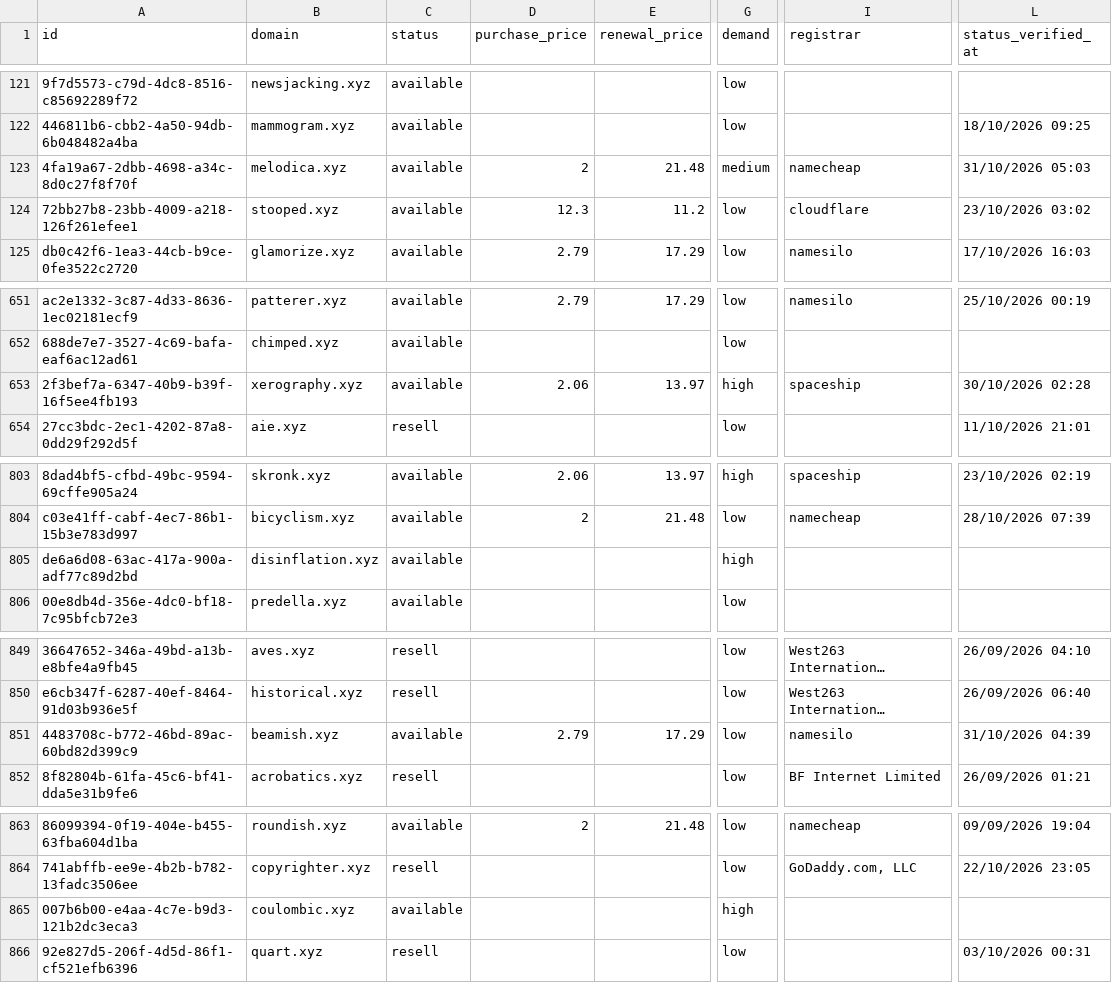
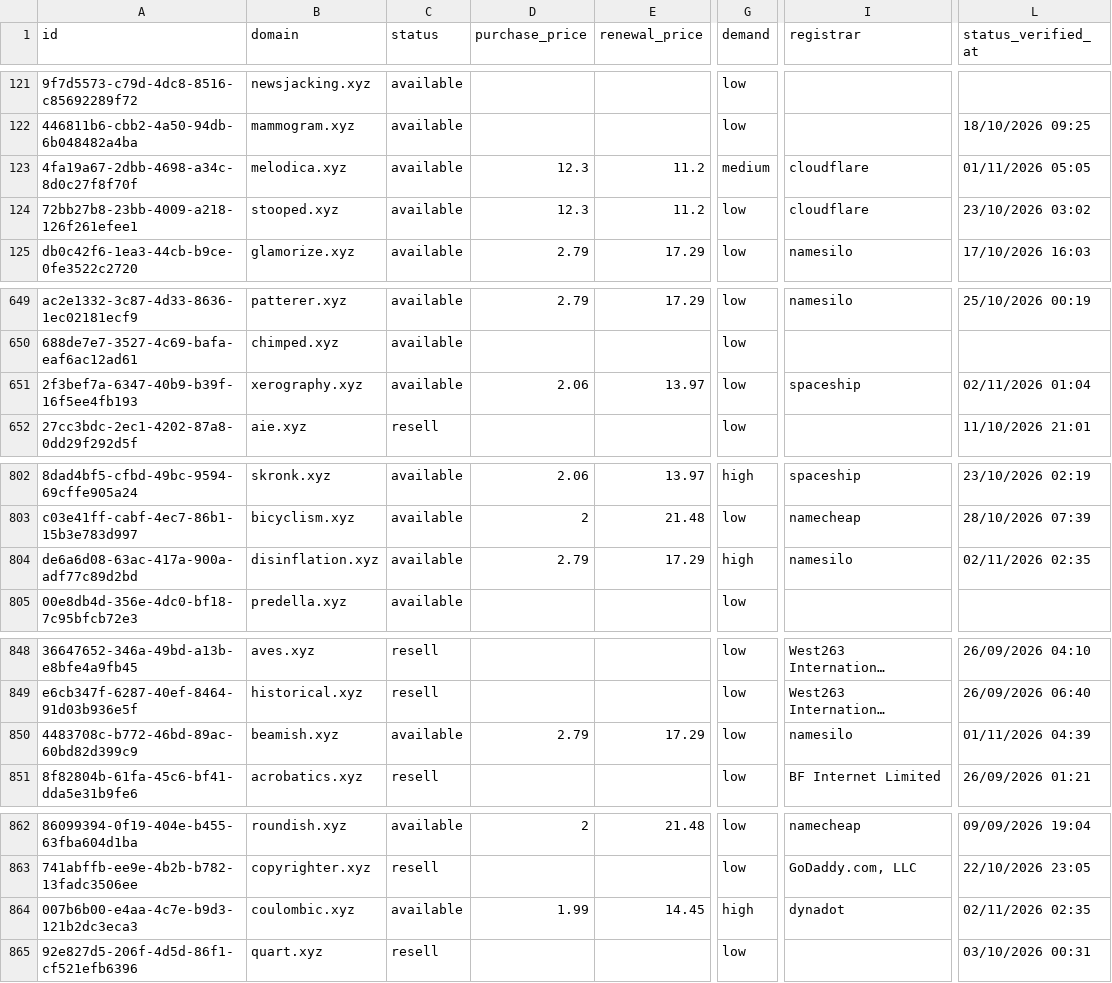
Before and after one commit to UniqueDomains/xyz-oneword-domains, a CSV file: xyz.csv, drawn as a sheet; only a part is shown, gaps mark what is left out; long unchanged cells end in …; addresses are those after the commit; the diff covers the shown part only; the diff names each change by its address in the sheet, - before the commit and + after, or states it on an @@ line.

```diff
--- a/xyz.csv
+++ b/xyz.csv
-D123 (purchase_price): 2
+D123 (purchase_price): 12.3
-E123 (renewal_price): 21.48
+E123 (renewal_price): 11.2
-I123 (registrar): namecheap
+I123 (registrar): cloudflare
-L123 (status_verified_at): 31/10/2026 05:03
+L123 (status_verified_at): 01/11/2026 05:05
-G651 (demand): high
+G651 (demand): low
-L651 (status_verified_at): 30/10/2026 02:28
+L651 (status_verified_at): 02/11/2026 01:04
-D804 (purchase_price): (empty)
+D804 (purchase_price): 2.79
-E804 (renewal_price): (empty)
+E804 (renewal_price): 17.29
-I804 (registrar): (empty)
+I804 (registrar): namesilo
-L804 (status_verified_at): (empty)
+L804 (status_verified_at): 02/11/2026 02:35
-L850 (status_verified_at): 31/10/2026 04:39
+L850 (status_verified_at): 01/11/2026 04:39
-D864 (purchase_price): (empty)
+D864 (purchase_price): 1.99
-E864 (renewal_price): (empty)
+E864 (renewal_price): 14.45
-I864 (registrar): (empty)
+I864 (registrar): dynadot
-L864 (status_verified_at): (empty)
+L864 (status_verified_at): 02/11/2026 02:35
```
Also changed, not shown: 2 added rows, 2 removed rows and 4 edited cells elsewhere in this file, 4 other files.
